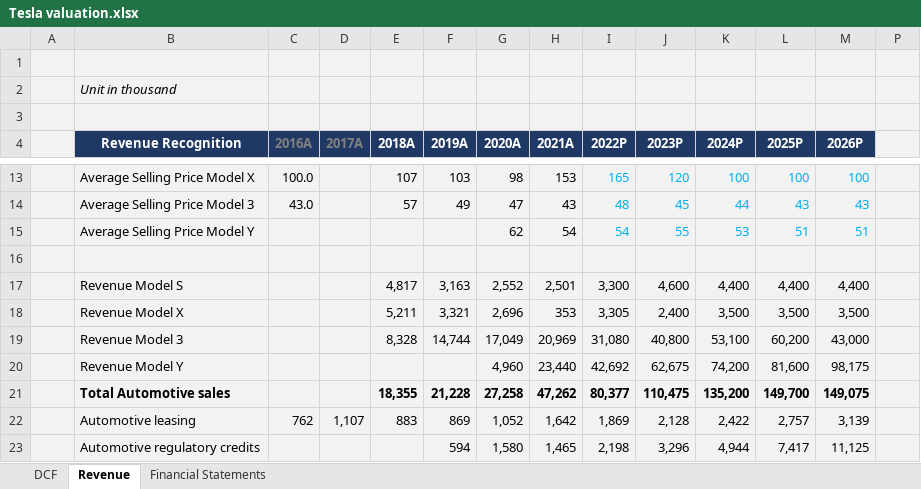
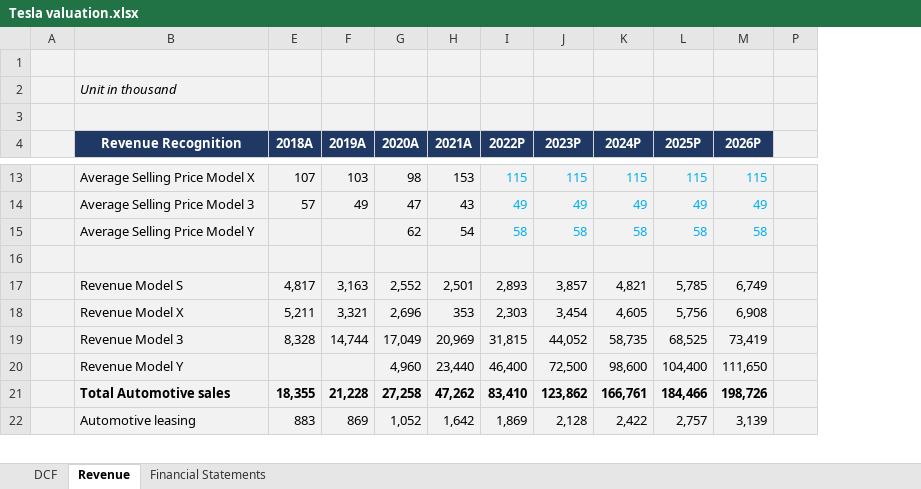
Before and after one commit to vkinvest/DCF-Valuation, an Excel workbook: Tesla valuation.xlsx, sheet Revenue, drawn as a sheet; only a part is shown, gaps mark what is left out; values as stored, in another font and other column widths than the file's, no borders; charts and pictures not drawn; removed rows and columns are numbered as before the commit, all else as after; rows hold the shown columns only; the diff covers the shown part only; the diff names each change by its address in the sheet, - before the commit and + after, or states it on an @@ line.

```diff
--- a/Tesla valuation.xlsx (sheet Revenue)
+++ b/Tesla valuation.xlsx (sheet Revenue)
@@ column C (2016A) hidden, rows 13-14: 100.0 | 43.0; row 22: 762 @@
@@ column D (2017A) hidden, row 22: 1,107 @@
-I13 (2022P): 165
+I13 (2022P): 115
-J13 (2023P): 120
+J13 (2023P): 115
-K13 (2024P): 100
+K13 (2024P): 115
-L13 (2025P): 100
+L13 (2025P): 115
-M13 (2026P): 100
+M13 (2026P): 115
-I14 (2022P): 48
+I14 (2022P): 49
-J14 (2023P): 45
+J14 (2023P): 49
-K14 (2024P): 44
+K14 (2024P): 49
-L14 (2025P): 43
+L14 (2025P): 49
-M14 (2026P): 43
+M14 (2026P): 49
-row 15:  | Average Selling Price Model Y |  |  |  |  | 62 | 54 | 54 | 55 | 53 | 51 | 51
+row 15:  | Average Selling Price Model Y |  |  | 62 | 54 | 58 | 58 | 58 | 58 | 58
-I17 (2022P): 3,300
+I17 (2022P): 2,893
-J17 (2023P): 4,600
+J17 (2023P): 3,857
-K17 (2024P): 4,400
+K17 (2024P): 4,821
-L17 (2025P): 4,400
+L17 (2025P): 5,785
-M17 (2026P): 4,400
+M17 (2026P): 6,749
-I18 (2022P): 3,305
+I18 (2022P): 2,303
-J18 (2023P): 2,400
+J18 (2023P): 3,454
-K18 (2024P): 3,500
+K18 (2024P): 4,605
-L18 (2025P): 3,500
+L18 (2025P): 5,756
-M18 (2026P): 3,500
+M18 (2026P): 6,908
-I19 (2022P): 31,080
+I19 (2022P): 31,815
-J19 (2023P): 40,800
+J19 (2023P): 44,052
-K19 (2024P): 53,100
+K19 (2024P): 58,735
-L19 (2025P): 60,200
+L19 (2025P): 68,525
-M19 (2026P): 43,000
+M19 (2026P): 73,419
-row 20:  | Revenue Model Y |  |  |  |  | 4,960 | 23,440 | 42,692 | 62,675 | 74,200 | 81,600 | 98,175
-row 21:  | Total Automotive sales |  |  | 18,355 | 21,228 | 27,258 | 47,262 | 80,377 | 110,475 | 135,200 | 149,700 | 149,075
+row 20:  | Revenue Model Y |  |  | 4,960 | 23,440 | 46,400 | 72,500 | 98,600 | 104,400 | 111,650
+row 21:  | Total Automotive sales | 18,355 | 21,228 | 27,258 | 47,262 | 83,410 | 123,862 | 166,761 | 184,466 | 198,726
-row 23:  | Automotive regulatory credits |  |  |  | 594 | 1,580 | 1,465 | 2,198 | 3,296 | 4,944 | 7,417 | 11,125
```
Also changed, not shown: 3 added rows, 1 removed row and 54 edited cells elsewhere in this sheet, sheet DCF, sheet Financial Statements, formulas that keep their value, hidden cells, charts or pictures.
